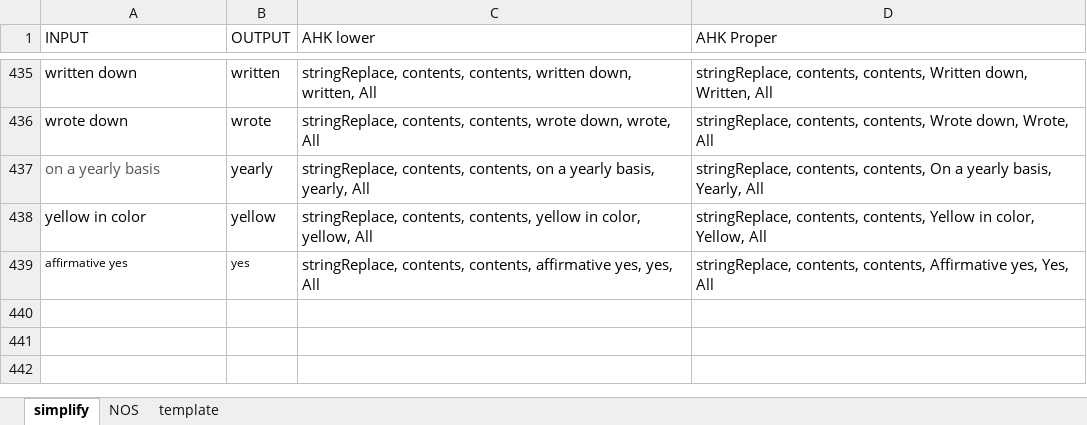
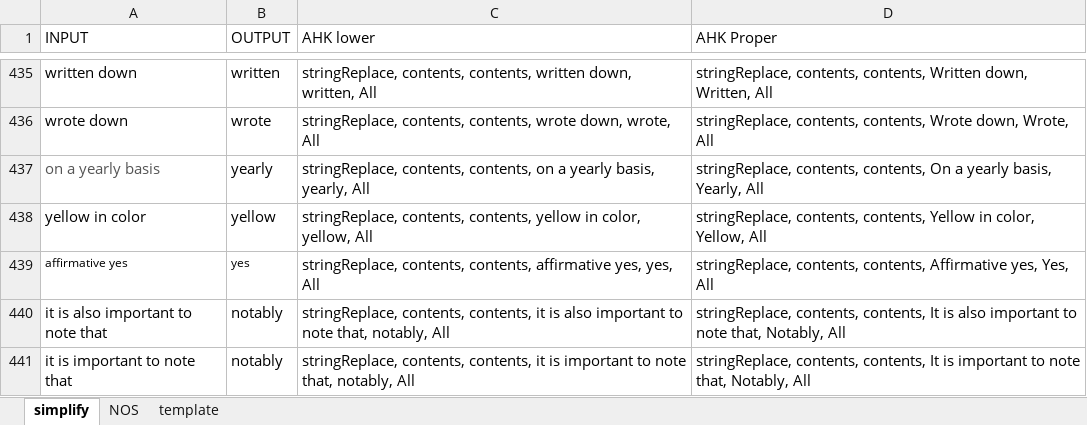
Before and after one commit to smasongarrison/AutoHotKey_Scripts, an Excel workbook: Style/style.xlsx, sheet simplify, drawn as a sheet; only a part is shown, gaps mark what is left out; values as stored, in another font and other column widths than the file's, no borders; conditional formats not drawn; the diff names each change by its address in the sheet, - before the commit and + after, or states it on an @@ line.

Commit message:
updated style

```diff
--- a/Style/style.xlsx (sheet simplify)
+++ b/Style/style.xlsx (sheet simplify)
+row 440: it is also important to note that | notably | stringReplace, contents, contents, it is also important to note that, notably, All | stringReplace, contents, contents, It is also important to note that, Notably, All
+row 441: it is important to note that | notably | stringReplace, contents, contents, it is important to note that, notably, All | stringReplace, contents, contents, It is important to note that, Notably, All
```
